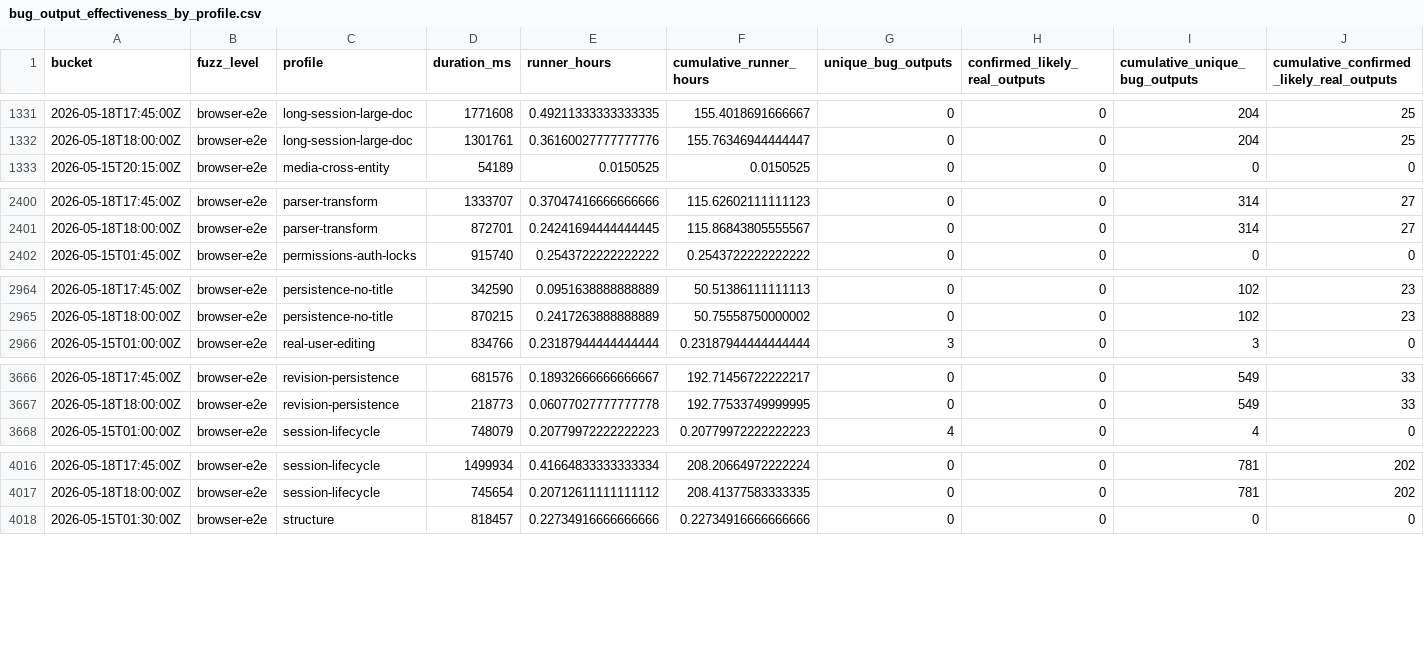
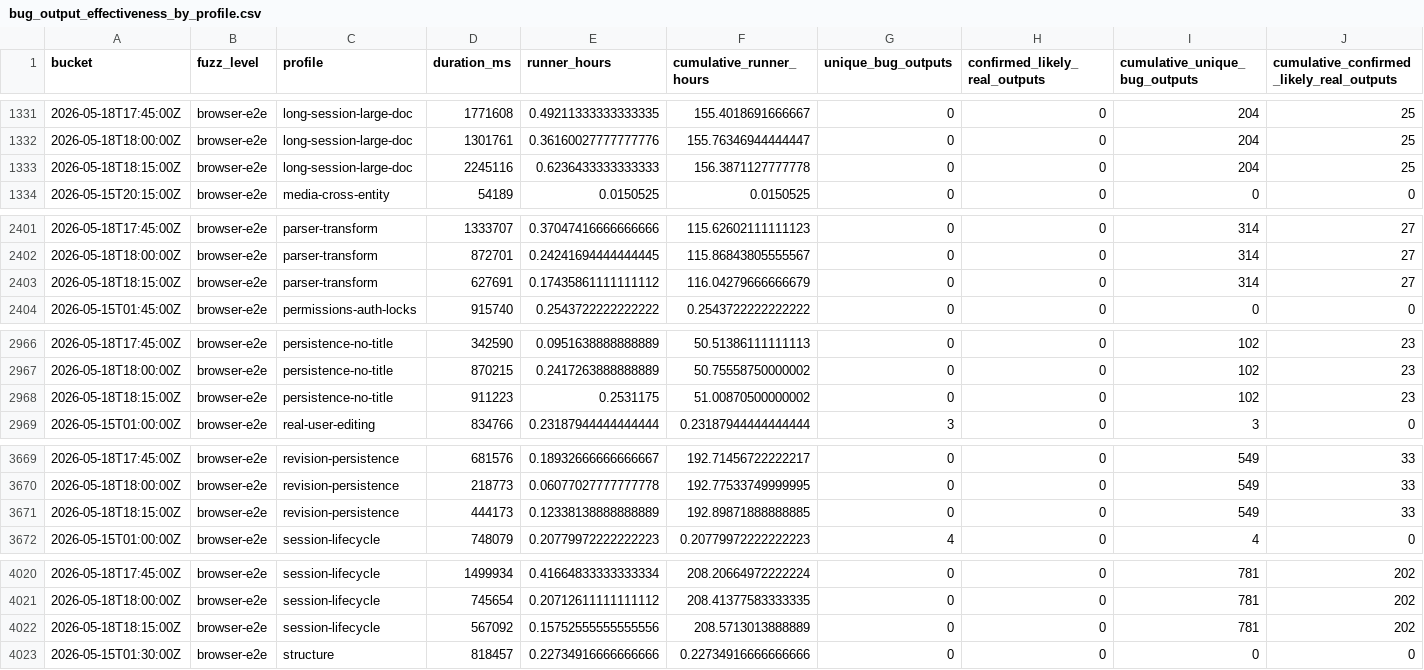
Before and after one commit to danluu/gutenberg, a CSV file: docs/explanations/architecture/rtc-jetstream2-fuzz-trends-20260515/data/bug_output_effectiveness_by_profile.csv, drawn as a sheet; only a part is shown, gaps mark what is left out; rows hold the shown columns only; the diff covers the shown part only; the diff names each change by its address in the sheet, - before the commit and + after, or states it on an @@ line.

```diff
--- a/docs/explanations/architecture/rtc-jetstream2-fuzz-trends-20260515/data/bug_output_effectiveness_by_profile.csv
+++ b/docs/explanations/architecture/rtc-jetstream2-fuzz-trends-20260515/data/bug_output_effectiveness_by_profile.csv
+row 1333: 2026-05-18T18:15:00Z | browser-e2e | long-session-large-doc | 2245116 | 0.6236433333333333 | 156.3871127777778 | 0 | 0 | 204 | 25
+row 2403: 2026-05-18T18:15:00Z | browser-e2e | parser-transform | 627691 | 0.17435861111111112 | 116.04279666666679 | 0 | 0 | 314 | 27
+row 2968: 2026-05-18T18:15:00Z | browser-e2e | persistence-no-title | 911223 | 0.2531175 | 51.00870500000002 | 0 | 0 | 102 | 23
+row 3671: 2026-05-18T18:15:00Z | browser-e2e | revision-persistence | 444173 | 0.12338138888888889 | 192.89871888888885 | 0 | 0 | 549 | 33
+row 4022: 2026-05-18T18:15:00Z | browser-e2e | session-lifecycle | 567092 | 0.15752555555555556 | 208.5713013888889 | 0 | 0 | 781 | 202
```
Also changed, not shown: 1 added row and 26 edited cells elsewhere in this file, docs/explanations/architecture/rtc-jetstream2-fuzz-trends-20260515/data/bug_effectiveness_by_profile.csv, docs/explanations/architecture/rtc-jetstream2-fuzz-trends-20260515/data/fuzz_level_mix.csv, 45 other files.
